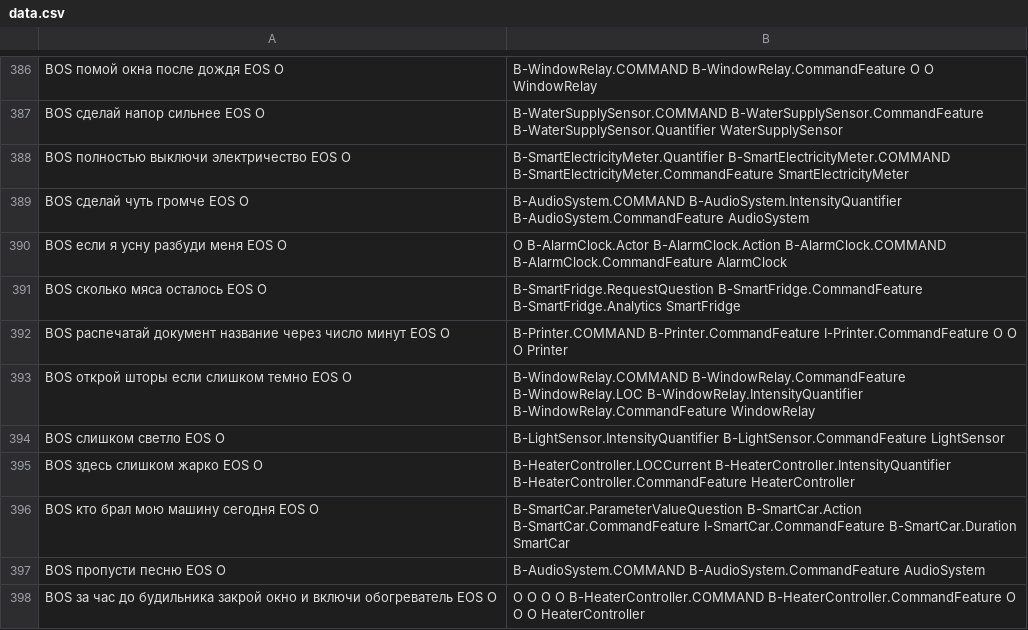
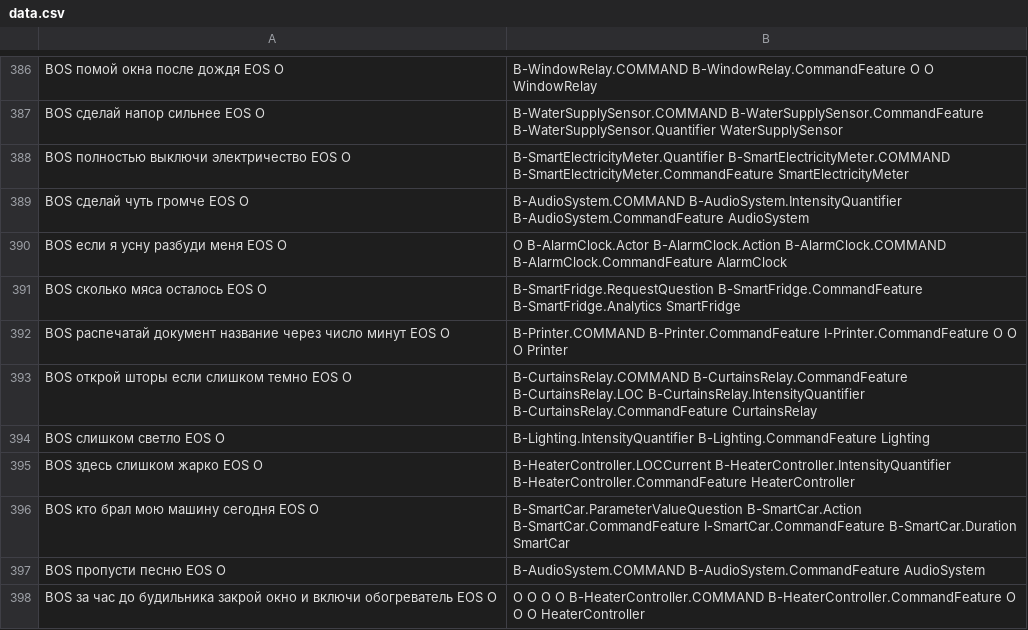
Before and after one commit to MANASLU8/VoiceIoT, a CSV file: dataset/slots-intents/data.csv, drawn as a sheet; only a part is shown, gaps mark what is left out; the diff covers the shown part only.

```diff
--- a/dataset/slots-intents/data.csv
+++ b/dataset/slots-intents/data.csv
@@ -392,4 +392,4 @@ BOS сколько мяса осталось EOS O	B-SmartFridge.RequestQuestion
 BOS распечатай документ название через число минут EOS O	B-Printer.COMMAND B-Printer.CommandFeature I-Printer.CommandFeature O O O Printer
-BOS открой шторы если слишком темно EOS O	B-WindowRelay.COMMAND B-WindowRelay.CommandFeature B-WindowRelay.LOC B-WindowRelay.IntensityQuantifier B-WindowRelay.CommandFeature WindowRelay
-BOS слишком светло EOS O	B-LightSensor.IntensityQuantifier B-LightSensor.CommandFeature LightSensor
+BOS открой шторы если слишком темно EOS O	B-CurtainsRelay.COMMAND B-CurtainsRelay.CommandFeature B-CurtainsRelay.LOC B-CurtainsRelay.IntensityQuantifier B-CurtainsRelay.CommandFeature CurtainsRelay
+BOS слишком светло EOS O	B-Lighting.IntensityQuantifier B-Lighting.CommandFeature Lighting
 BOS здесь слишком жарко EOS O	B-HeaterController.LOCCurrent B-HeaterController.IntensityQuantifier B-HeaterController.CommandFeature HeaterController
```
Also changed, not shown: 1 added row and 70 edited cells elsewhere in this file, dataset/pytext/data-extended.tsv, dataset/pytext/train.tsv, 25 other files.
